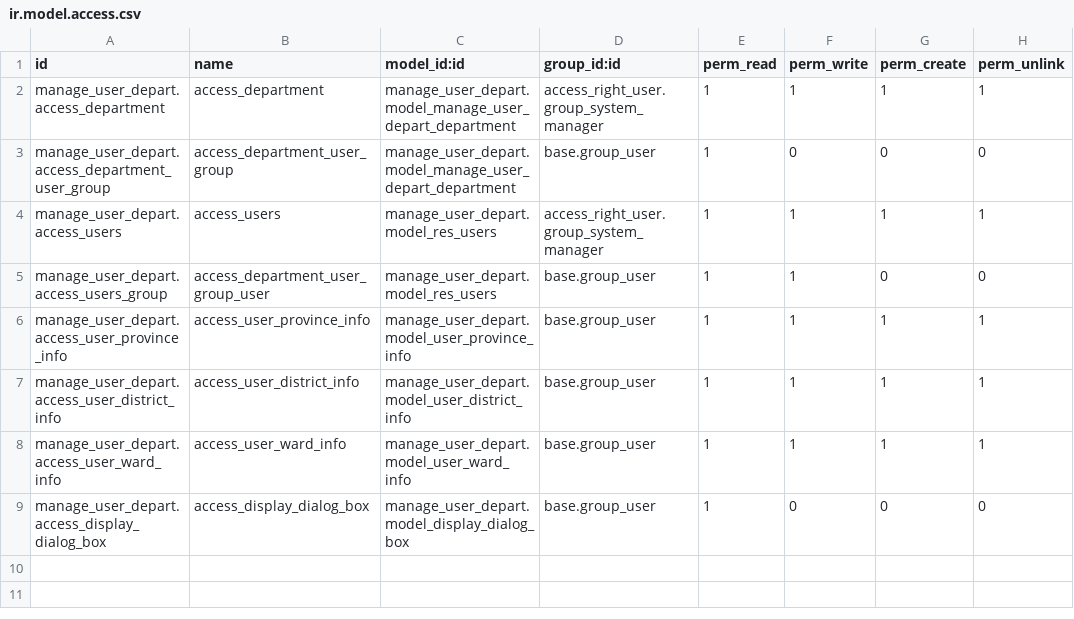
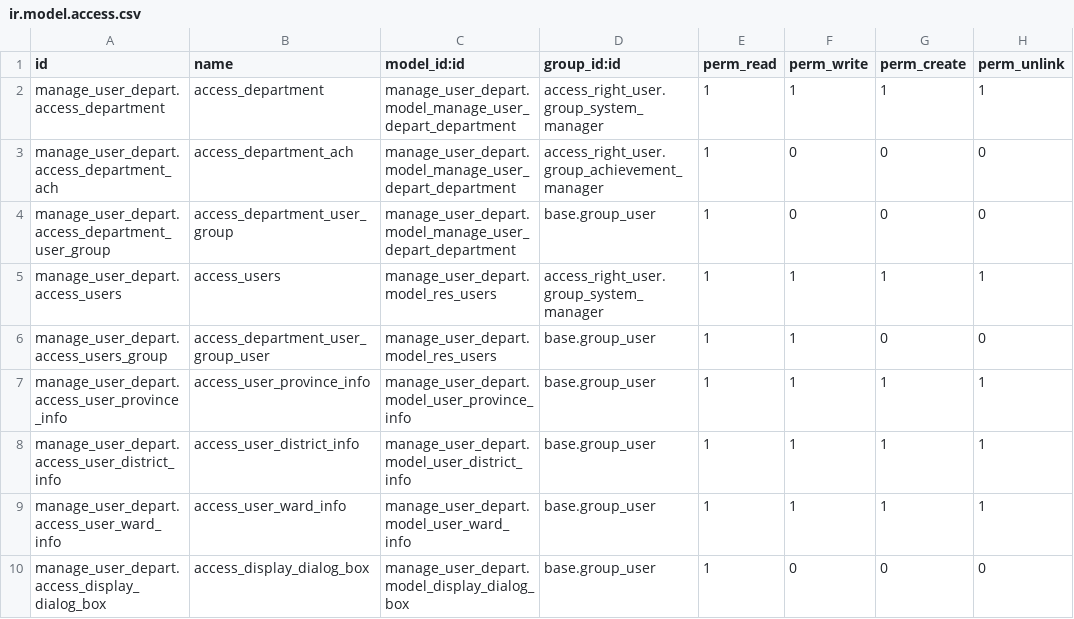
Before and after one commit to Huyshadow/achievement_manage_addons, a CSV file: manage_user_depart/security/ir.model.access.csv, drawn as a sheet; the diff names each change by its address in the sheet, - before the commit and + after, or states it on an @@ line.

```diff
--- a/manage_user_depart/security/ir.model.access.csv
+++ b/manage_user_depart/security/ir.model.access.csv
+row 3: manage_user_depart.access_department_ach | access_department_ach | manage_user_depart.model_manage_user_depart_department | access_right_user.group_achievement_manager | 1 | 0 | 0 | 0
```
Also changed, not shown: graph_view_achievement/security/ir.model.access.csv, 10 other files.
